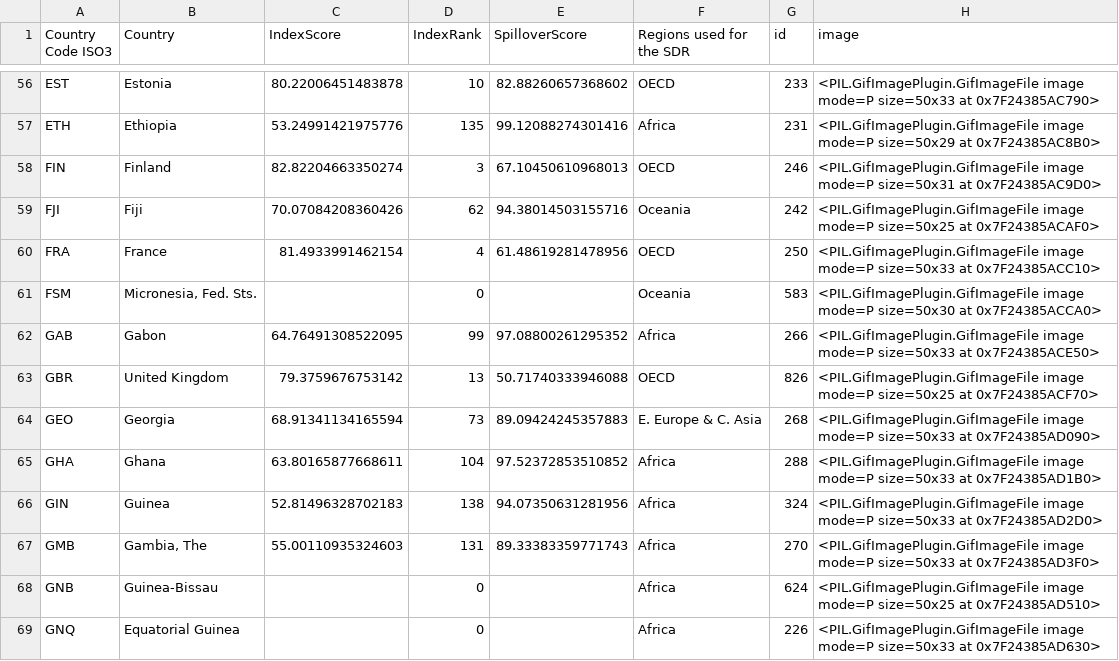
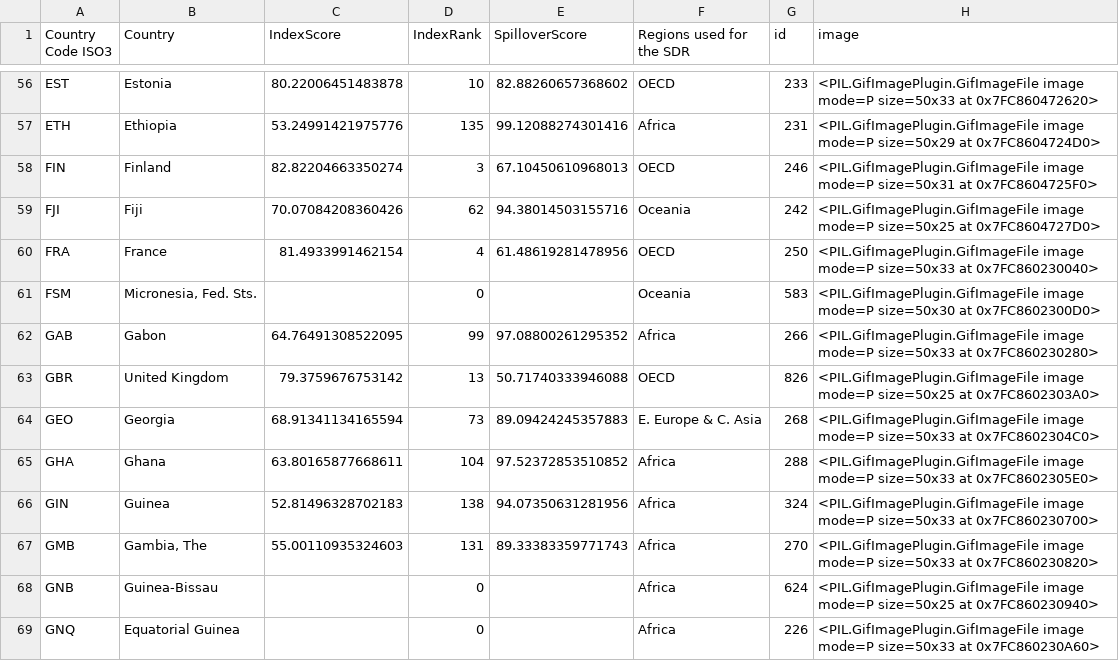
Before and after one commit to jacubero/SDG, a CSV file: output/sdg_spill2019.csv, drawn as a sheet; only a part is shown, gaps mark what is left out; the diff covers the shown part only; the diff names each change by its address in the sheet, - before the commit and + after, or states it on an @@ line.

```diff
--- a/output/sdg_spill2019.csv
+++ b/output/sdg_spill2019.csv
-H56 (image): …size=50x33 at 0x7F24385AC790>
+H56 (image): …size=50x33 at 0x7FC860472620>
-H57 (image): …size=50x29 at 0x7F24385AC8B0>
+H57 (image): …size=50x29 at 0x7FC8604724D0>
-H58 (image): …size=50x31 at 0x7F24385AC9D0>
+H58 (image): …size=50x31 at 0x7FC8604725F0>
-H59 (image): …size=50x25 at 0x7F24385ACAF0>
+H59 (image): …size=50x25 at 0x7FC8604727D0>
-H60 (image): …size=50x33 at 0x7F24385ACC10>
+H60 (image): …size=50x33 at 0x7FC860230040>
-H61 (image): …size=50x30 at 0x7F24385ACCA0>
+H61 (image): …size=50x30 at 0x7FC8602300D0>
-H62 (image): …size=50x33 at 0x7F24385ACE50>
+H62 (image): …size=50x33 at 0x7FC860230280>
-H63 (image): …size=50x25 at 0x7F24385ACF70>
+H63 (image): …size=50x25 at 0x7FC8602303A0>
-H64 (image): …size=50x33 at 0x7F24385AD090>
+H64 (image): …size=50x33 at 0x7FC8602304C0>
-H65 (image): …size=50x33 at 0x7F24385AD1B0>
+H65 (image): …size=50x33 at 0x7FC8602305E0>
-H66 (image): …size=50x33 at 0x7F24385AD2D0>
+H66 (image): …size=50x33 at 0x7FC860230700>
-H67 (image): …size=50x33 at 0x7F24385AD3F0>
+H67 (image): …size=50x33 at 0x7FC860230820>
-H68 (image): …size=50x25 at 0x7F24385AD510>
+H68 (image): …size=50x25 at 0x7FC860230940>
-H69 (image): …size=50x33 at 0x7F24385AD630>
+H69 (image): …size=50x33 at 0x7FC860230A60>
```
Also changed, not shown: 179 edited cells elsewhere in this file, output/sdg_spill2020.csv, output/sdg_spill2021.csv, 2 other files.
